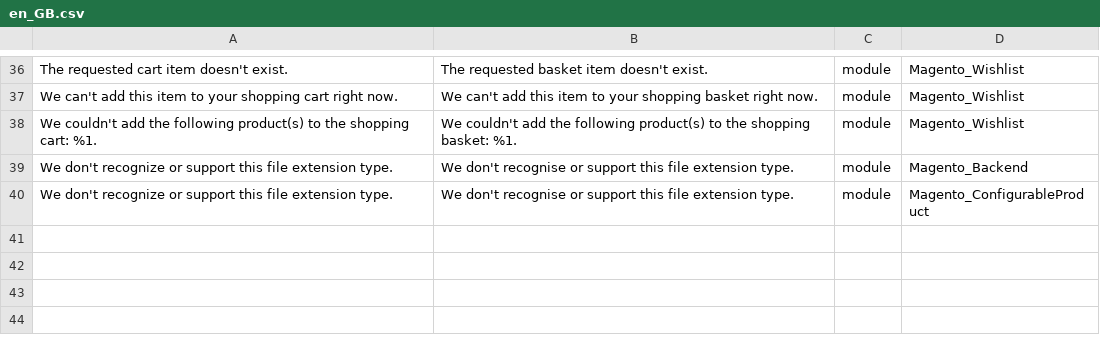
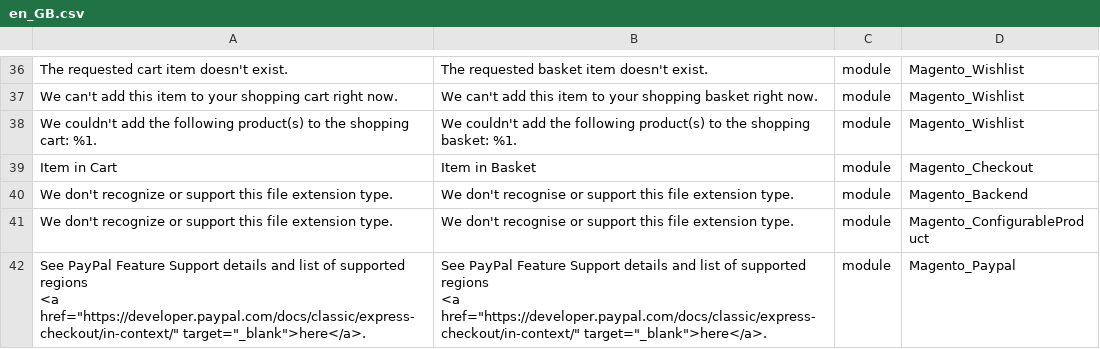
Before and after one commit to Magento2Translations/language_en_gb, a CSV file: en_GB.csv, drawn as a sheet; only a part is shown, gaps mark what is left out; ↵ is a line break in a cell; the diff names each change by its address in the sheet, - before the commit and + after, or states it on an @@ line.

```diff
--- a/en_GB.csv
+++ b/en_GB.csv
+row 39: Item in Cart | Item in Basket | module | Magento_Checkout
+row 42: See PayPal Feature Support details and list of supported regions ↵ <a href="https://developer.paypal.com/docs/classic/express-checkout/in-context/" target="_blank">here</a>. | See PayPal Feature Support details and list of supported regions ↵ <a href="https://developer.paypal.com/docs/classic/express-checkout/in-context/" target="_blank">here</a>. | module | Magento_Paypal
```
Also changed, not shown: 3 other files.
